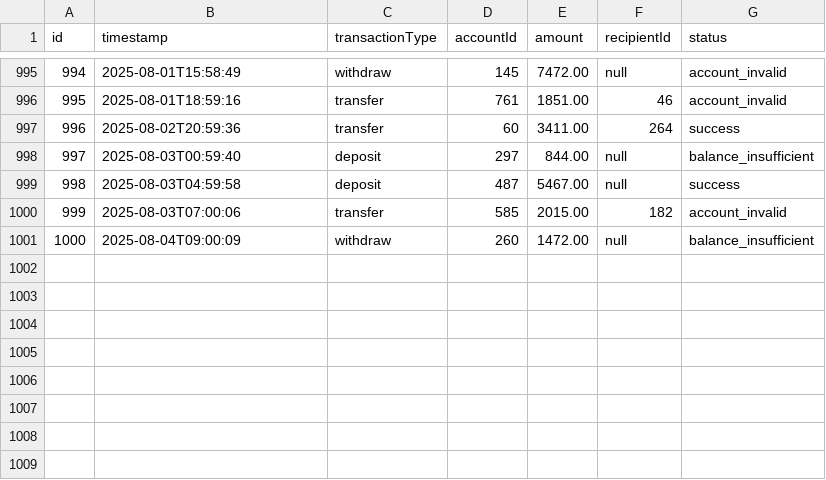
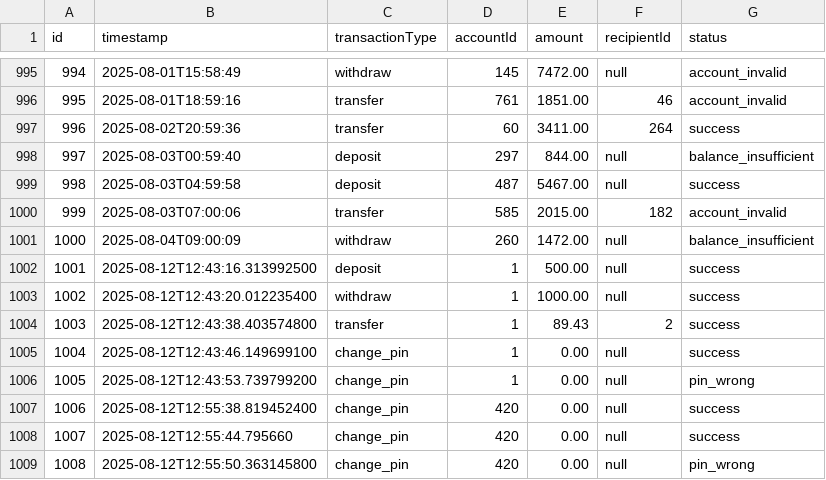
Before and after one commit to atollysis/CS002_BankingSystem, a CSV file: LabExercise-BankingSystem/data/transactions.csv, drawn as a sheet; only a part is shown, gaps mark what is left out; the diff names each change by its address in the sheet, - before the commit and + after, or states it on an @@ line.

```diff
--- a/LabExercise-BankingSystem/data/transactions.csv
+++ b/LabExercise-BankingSystem/data/transactions.csv
+row 1002: 1001 | 2025-08-12T12:43:16.313992500 | deposit | 1 | 500.00 | null | success
+row 1003: 1002 | 2025-08-12T12:43:20.012235400 | withdraw | 1 | 1000.00 | null | success
+row 1004: 1003 | 2025-08-12T12:43:38.403574800 | transfer | 1 | 89.43 | 2 | success
+row 1005: 1004 | 2025-08-12T12:43:46.149699100 | change_pin | 1 | 0.00 | null | success
+row 1006: 1005 | 2025-08-12T12:43:53.739799200 | change_pin | 1 | 0.00 | null | pin_wrong
+row 1007: 1006 | 2025-08-12T12:55:38.819452400 | change_pin | 420 | 0.00 | null | success
+row 1008: 1007 | 2025-08-12T12:55:44.795660 | change_pin | 420 | 0.00 | null | success
+row 1009: 1008 | 2025-08-12T12:55:50.363145800 | change_pin | 420 | 0.00 | null | pin_wrong
```
Also changed, not shown: 11 other files.
